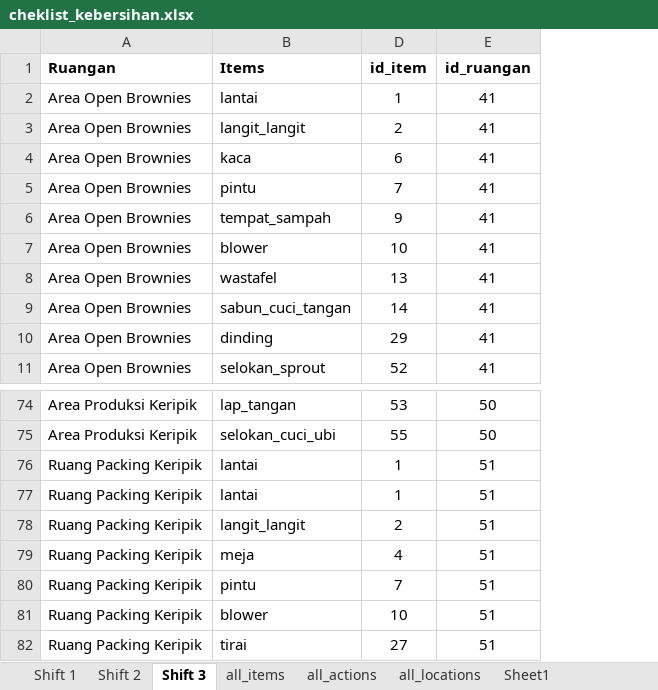
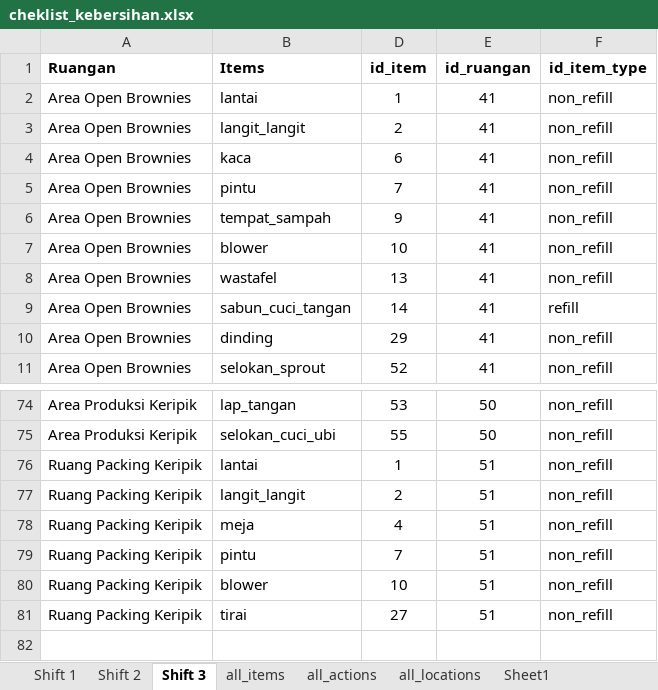
Before and after one commit to muhammad-fahmi/bionic-backend, an Excel workbook: cheklist_kebersihan.xlsx, sheet Shift 3, drawn as a sheet; only a part is shown, gaps mark what is left out; values as stored, in another font and other column widths than the file's, no borders; removed rows and columns are numbered as before the commit, all else as after; the diff names each change by its address in the sheet, - before the commit and + after, or states it on an @@ line.

Commit message:
update excel

```diff
--- a/cheklist_kebersihan.xlsx (sheet Shift 3)
+++ b/cheklist_kebersihan.xlsx (sheet Shift 3)
+column F (id_item_type), rows 2-11: non_refill | non_refill | non_refill | non_refill | non_refill | non_refill | non_refill | refill | non_refill | non_refill; rows 74-81: all non_refill
-row 77: Ruang Packing Keripik | lantai | 1 | 51
```
Also changed, not shown: sheet Shift 2, sheet Shift 1, formulas that keep their value.
